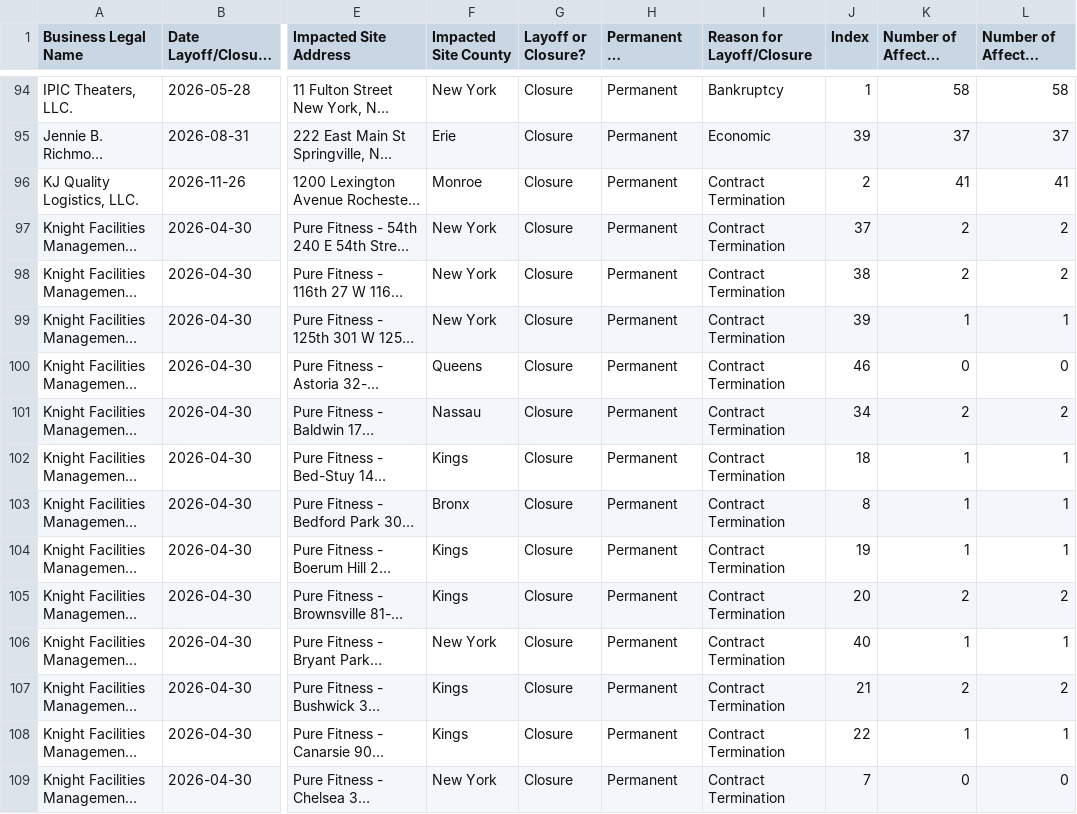
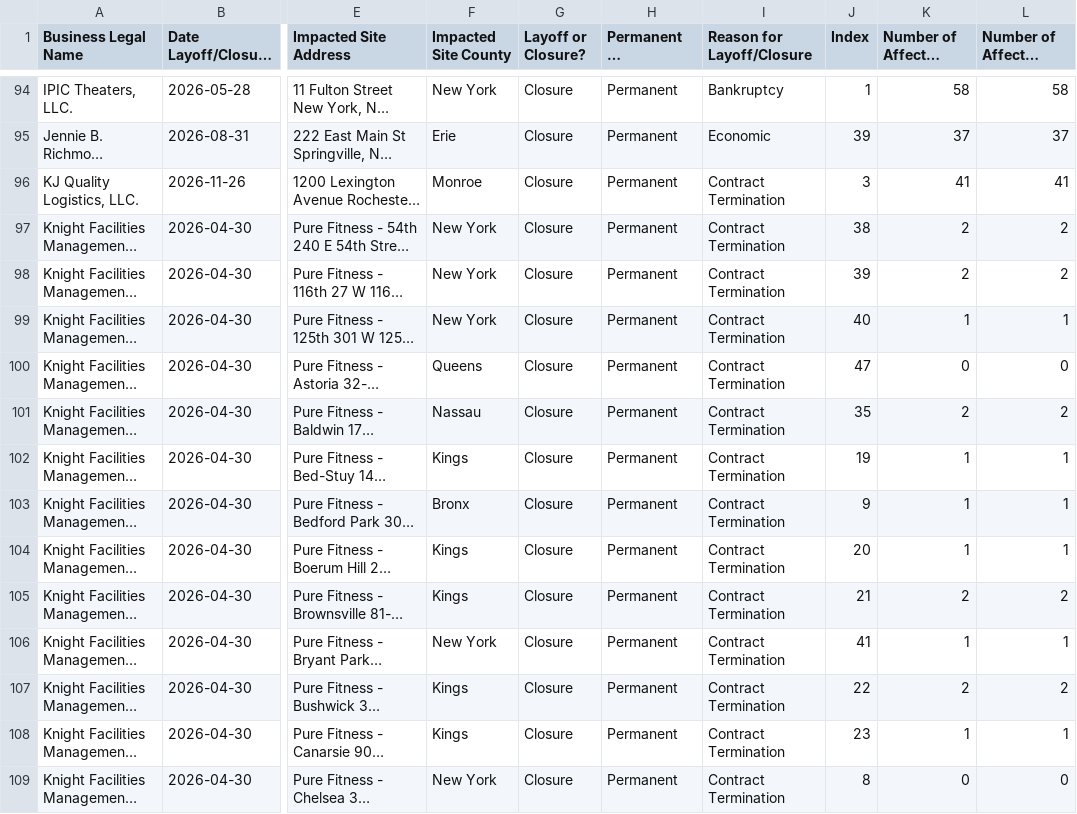
Before and after one commit to FTS-IE/warn-notice-actions, a CSV file: data/ny.csv, drawn as a sheet; only a part is shown, gaps mark what is left out; long unchanged cells end in …; the diff covers the shown part only; the diff names each change by its address in the sheet, - before the commit and + after, or states it on an @@ line.

```diff
--- a/data/ny.csv
+++ b/data/ny.csv
-J96 (Index): 2
+J96 (Index): 3
-J97 (Index): 37
+J97 (Index): 38
-J98 (Index): 38
+J98 (Index): 39
-J99 (Index): 39
+J99 (Index): 40
-J100 (Index): 46
+J100 (Index): 47
-J101 (Index): 34
+J101 (Index): 35
-J102 (Index): 18
+J102 (Index): 19
-J103 (Index): 8
+J103 (Index): 9
-J104 (Index): 19
+J104 (Index): 20
-J105 (Index): 20
+J105 (Index): 21
-J106 (Index): 40
+J106 (Index): 41
-J107 (Index): 21
+J107 (Index): 22
-J108 (Index): 22
+J108 (Index): 23
-J109 (Index): 7
+J109 (Index): 8
```
Also changed, not shown: 2 added rows and 69 edited cells elsewhere in this file, data/ks.csv, data/me.csv, 12 other files.
